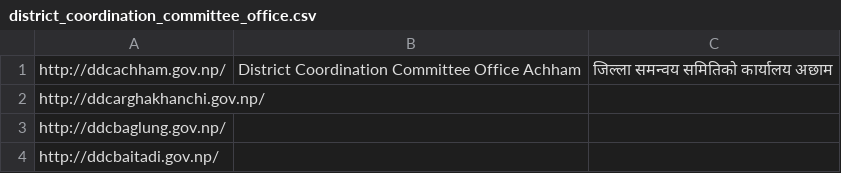
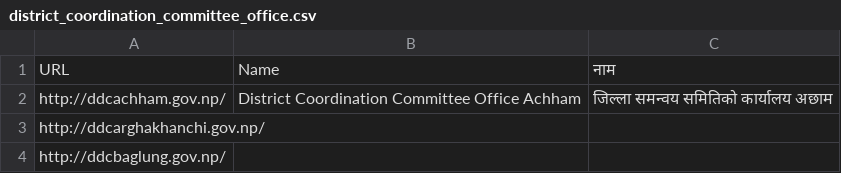
Before and after one commit to NeuromanceRCreation/GovernmentSitesofNepal, a CSV file: data/district_coordination_committee_office.csv, drawn as a sheet; only a part is shown; the shorter side is filled out with more unchanged rows; the diff names each change by its address in the sheet, - before the commit and + after, or states it on an @@ line.

Commit message:
column title updated

```diff
--- a/data/district_coordination_committee_office.csv
+++ b/data/district_coordination_committee_office.csv
+row 1: URL | Name | नाम
```
Also changed, not shown: data/district_educational_office.csv.
